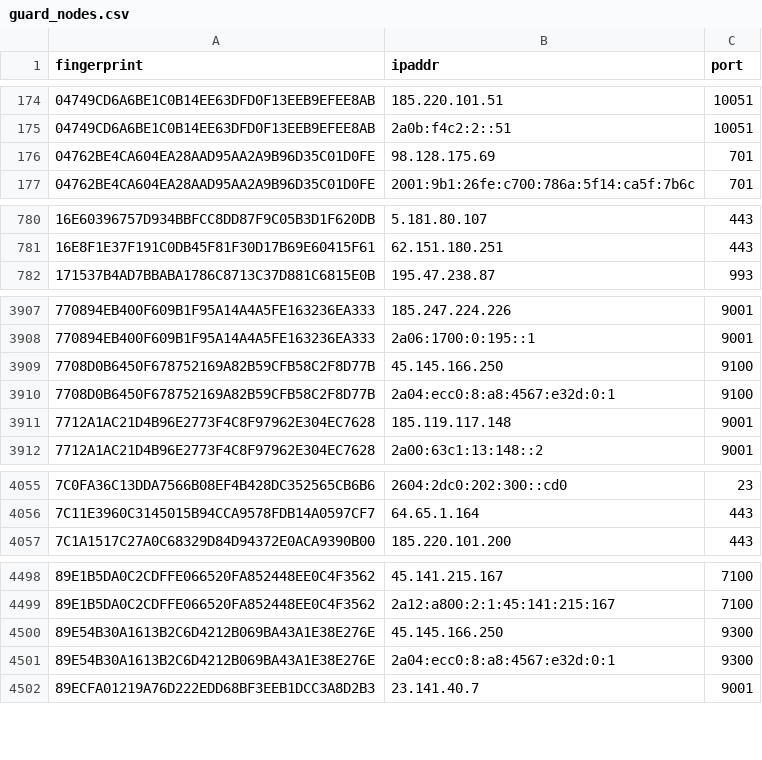
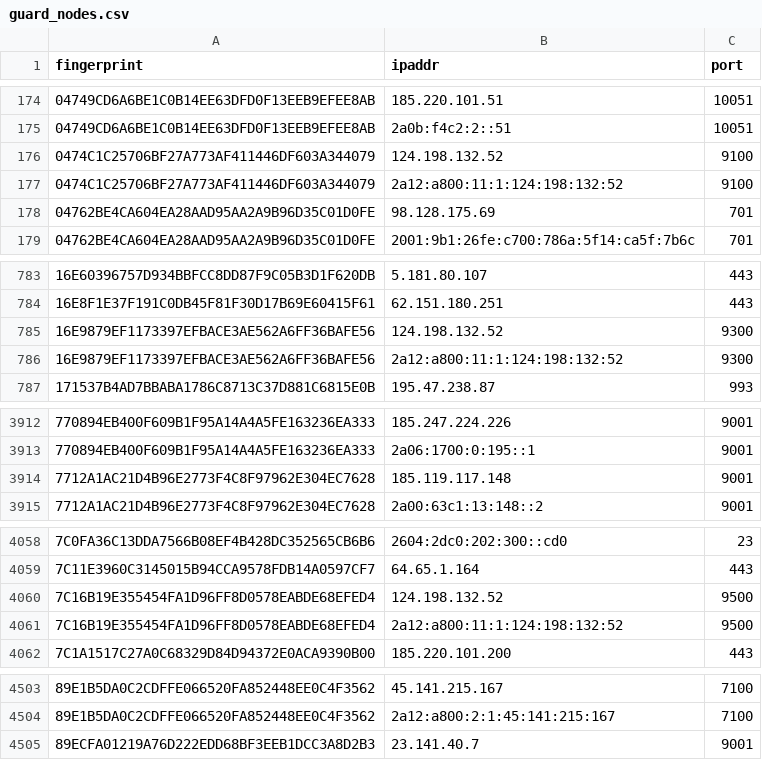
Before and after one commit to 0xPratikPatil/peel-the-net, a CSV file: dataset/guard_nodes.csv, drawn as a sheet; only a part is shown, gaps mark what is left out; removed rows and columns are numbered as before the commit, all else as after; the diff covers the shown part only; the diff names each change by its address in the sheet, - before the commit and + after, or states it on an @@ line.

```diff
--- a/dataset/guard_nodes.csv
+++ b/dataset/guard_nodes.csv
+row 176: 0474C1C25706BF27A773AF411446DF603A344079 | 124.198.132.52 | 9100
+row 177: 0474C1C25706BF27A773AF411446DF603A344079 | 2a12:a800:11:1:124:198:132:52 | 9100
+row 785: 16E9879EF1173397EFBACE3AE562A6FF36BAFE56 | 124.198.132.52 | 9300
+row 786: 16E9879EF1173397EFBACE3AE562A6FF36BAFE56 | 2a12:a800:11:1:124:198:132:52 | 9300
-row 3909: 7708D0B6450F678752169A82B59CFB58C2F8D77B | 45.145.166.250 | 9100
-row 3910: 7708D0B6450F678752169A82B59CFB58C2F8D77B | 2a04:ecc0:8:a8:4567:e32d:0:1 | 9100
+row 4060: 7C16B19E355454FA1D96FF8D0578EABDE68EFED4 | 124.198.132.52 | 9500
+row 4061: 7C16B19E355454FA1D96FF8D0578EABDE68EFED4 | 2a12:a800:11:1:124:198:132:52 | 9500
-row 4500: 89E54B30A1613B2C6D4212B069BA43A1E38E276E | 45.145.166.250 | 9300
-row 4501: 89E54B30A1613B2C6D4212B069BA43A1E38E276E | 2a04:ecc0:8:a8:4567:e32d:0:1 | 9300
```
Also changed, not shown: 7 added rows and 10 removed rows elsewhere in this file, dataset/all_nodes.csv, 3 other files.
